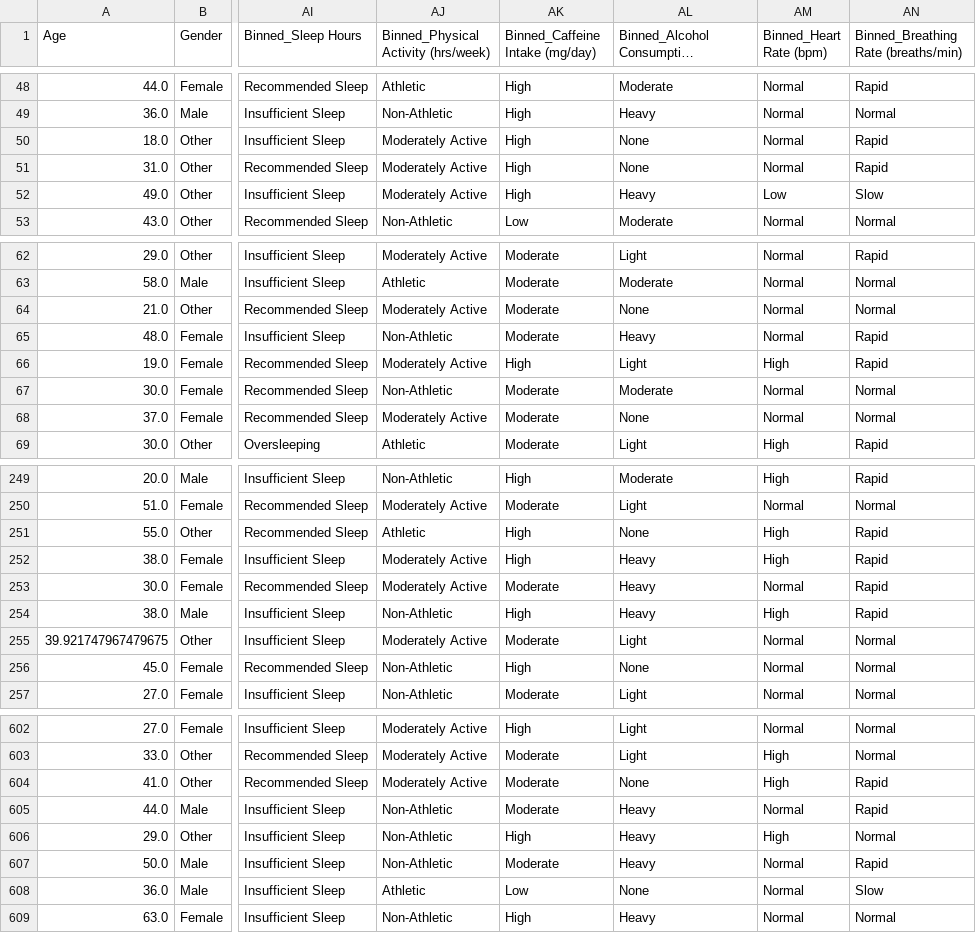
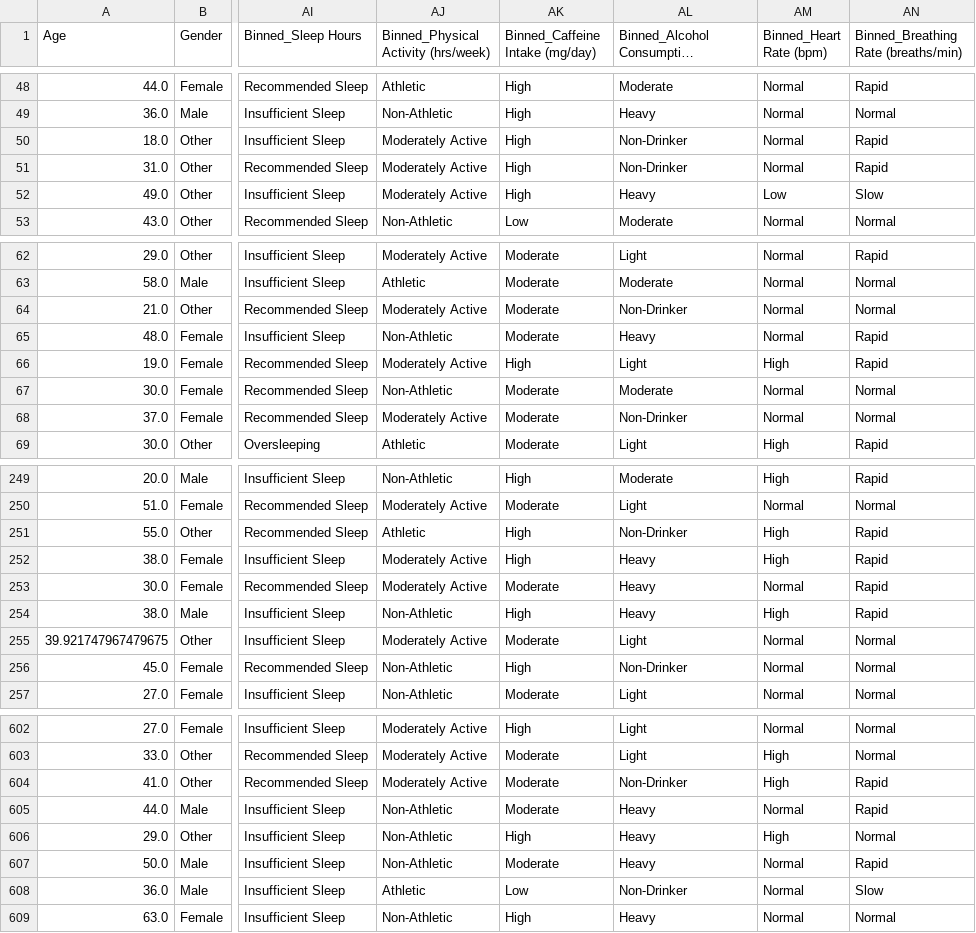
Before and after one commit to reyhanechegini/Social_Anxiety_DataAnalysis, a CSV file: cleaned_data.csv, drawn as a sheet; only a part is shown, gaps mark what is left out; long unchanged cells end in …; the diff covers the shown part only; the diff names each change by its address in the sheet, - before the commit and + after, or states it on an @@ line.

```diff
--- a/cleaned_data.csv
+++ b/cleaned_data.csv
-AL50:AL51: None
+AL50:AL51: Non-Drinker
-AL64: None
+AL64: Non-Drinker
-AL68: None
+AL68: Non-Drinker
-AL251: None
+AL251: Non-Drinker
-AL256: None
+AL256: Non-Drinker
-AL604: None
+AL604: Non-Drinker
-AL608: None
+AL608: Non-Drinker
```
Also changed, not shown: 87 edited cells elsewhere in this file, 13 other files.
